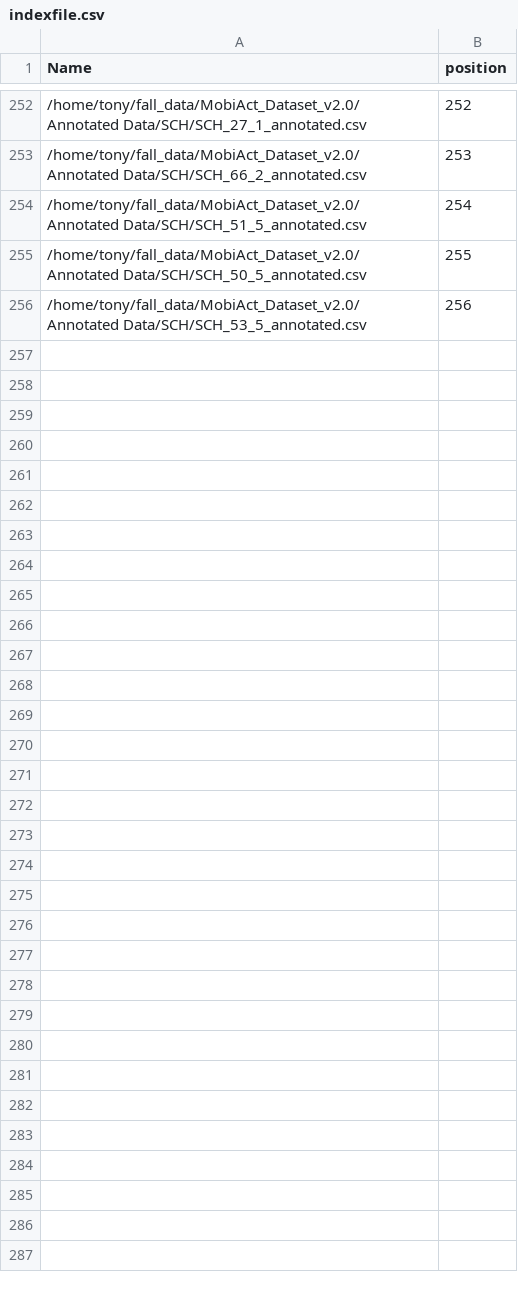
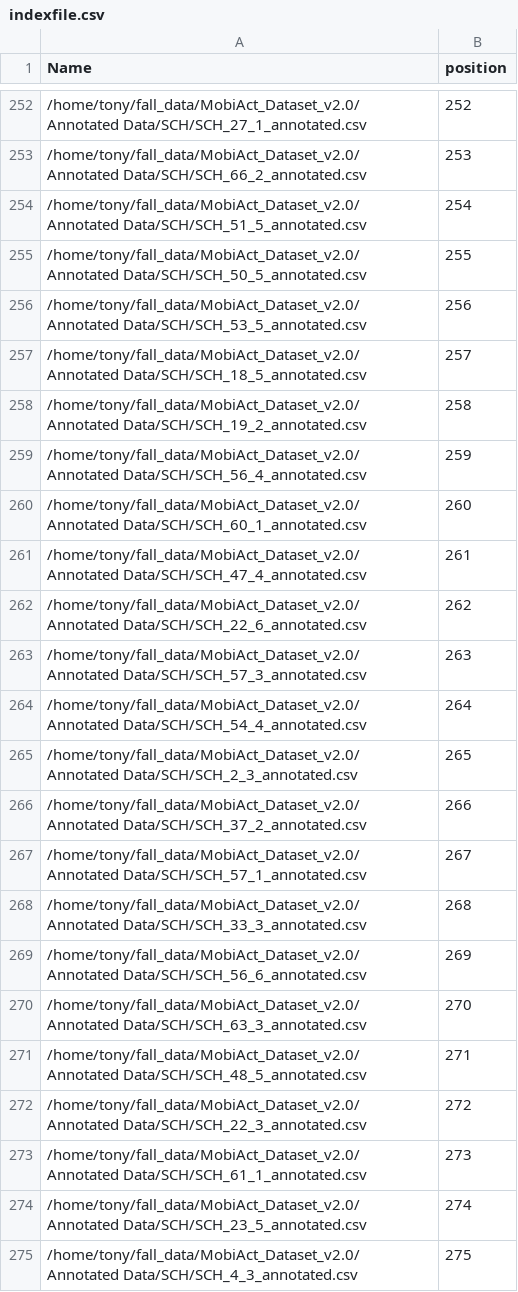
Before and after one commit to chizhanyuefeng/FD-CNN, a CSV file: data/ADL/SCH/indexfile.csv, drawn as a sheet; only a part is shown, gaps mark what is left out; the diff covers the shown part only.

```diff
--- a/data/ADL/SCH/indexfile.csv
+++ b/data/ADL/SCH/indexfile.csv
@@ -256 +256,20 @@ Name,position
 /home/tony/fall_data/MobiAct_Dataset_v2.0/Annotated Data/SCH/SCH_53_5_annotated.csv,256
+/home/tony/fall_data/MobiAct_Dataset_v2.0/Annotated Data/SCH/SCH_18_5_annotated.csv,257
+/home/tony/fall_data/MobiAct_Dataset_v2.0/Annotated Data/SCH/SCH_19_2_annotated.csv,258
+/home/tony/fall_data/MobiAct_Dataset_v2.0/Annotated Data/SCH/SCH_56_4_annotated.csv,259
+/home/tony/fall_data/MobiAct_Dataset_v2.0/Annotated Data/SCH/SCH_60_1_annotated.csv,260
+/home/tony/fall_data/MobiAct_Dataset_v2.0/Annotated Data/SCH/SCH_47_4_annotated.csv,261
+/home/tony/fall_data/MobiAct_Dataset_v2.0/Annotated Data/SCH/SCH_22_6_annotated.csv,262
+/home/tony/fall_data/MobiAct_Dataset_v2.0/Annotated Data/SCH/SCH_57_3_annotated.csv,263
+/home/tony/fall_data/MobiAct_Dataset_v2.0/Annotated Data/SCH/SCH_54_4_annotated.csv,264
+/home/tony/fall_data/MobiAct_Dataset_v2.0/Annotated Data/SCH/SCH_2_3_annotated.csv,265
+/home/tony/fall_data/MobiAct_Dataset_v2.0/Annotated Data/SCH/SCH_37_2_annotated.csv,266
+/home/tony/fall_data/MobiAct_Dataset_v2.0/Annotated Data/SCH/SCH_57_1_annotated.csv,267
+/home/tony/fall_data/MobiAct_Dataset_v2.0/Annotated Data/SCH/SCH_33_3_annotated.csv,268
+/home/tony/fall_data/MobiAct_Dataset_v2.0/Annotated Data/SCH/SCH_56_6_annotated.csv,269
+/home/tony/fall_data/MobiAct_Dataset_v2.0/Annotated Data/SCH/SCH_63_3_annotated.csv,270
+/home/tony/fall_data/MobiAct_Dataset_v2.0/Annotated Data/SCH/SCH_48_5_annotated.csv,271
+/home/tony/fall_data/MobiAct_Dataset_v2.0/Annotated Data/SCH/SCH_22_3_annotated.csv,272
+/home/tony/fall_data/MobiAct_Dataset_v2.0/Annotated Data/SCH/SCH_61_1_annotated.csv,273
+/home/tony/fall_data/MobiAct_Dataset_v2.0/Annotated Data/SCH/SCH_23_5_annotated.csv,274
+/home/tony/fall_data/MobiAct_Dataset_v2.0/Annotated Data/SCH/SCH_4_3_annotated.csv,275
```
Also changed, not shown: 31 added rows elsewhere in this file, 1 other file.
